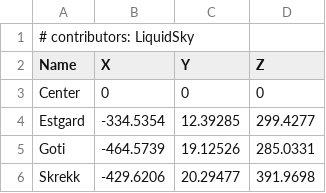
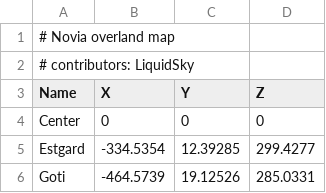
Before and after one commit to coderx400/sota-mapper, a CSV file: source/data/maps/Novia.csv, drawn as a sheet; only a part is shown; the shorter side is filled out with more unchanged rows.

```diff
--- a/source/data/maps/Novia.csv
+++ b/source/data/maps/Novia.csv
@@ -1 +1,2 @@
+# Novia overland map
 # contributors: LiquidSky
```
Also changed, not shown: source/data/maps/Novia_R1_Swamp02_Road.csv, source/data/maps/Novia_R6_Hills02_HighValeVillage_After.csv, 22 other files.
